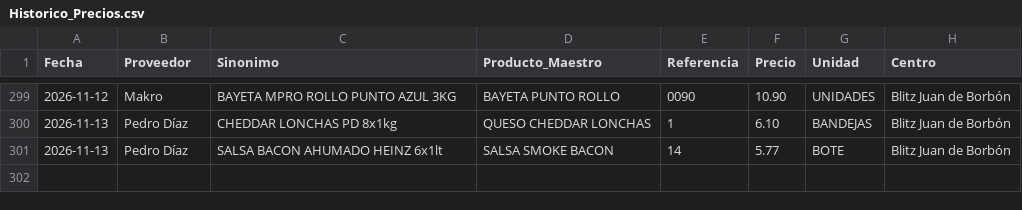
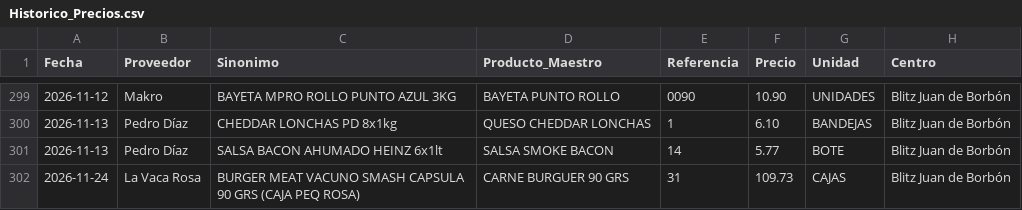
Before and after one commit to salvaandreo-lab/blitz-stock, a CSV file: Historico_Precios.csv, drawn as a sheet; only a part is shown, gaps mark what is left out; the diff names each change by its address in the sheet, - before the commit and + after, or states it on an @@ line.

Commit message:
Actualización de Historico_Precios.csv

```diff
--- a/Historico_Precios.csv
+++ b/Historico_Precios.csv
+row 302: 2026-11-24 | La Vaca Rosa | BURGER MEAT VACUNO SMASH CAPSULA 90 GRS (CAJA PEQ ROSA) | CARNE BURGUER 90 GRS | 31 | 109.73 | CAJAS | Blitz Juan de Borbón
```
